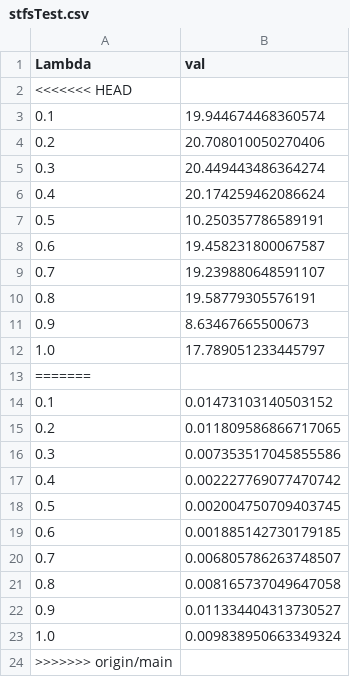
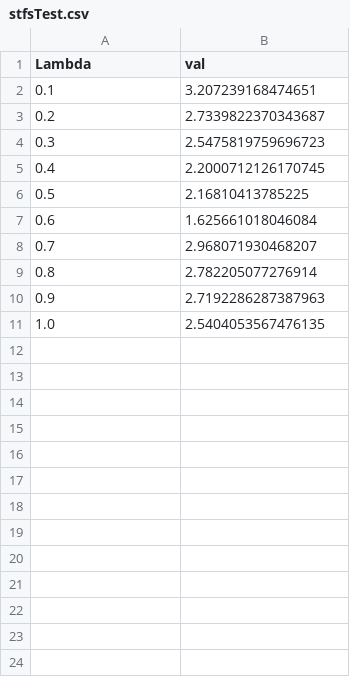
Before and after one commit to tooooomoya/m0_research, a CSV file: my_research/main/results/stfsTest.csv, drawn as a sheet.

```diff
--- a/my_research/main/results/stfsTest.csv
+++ b/my_research/main/results/stfsTest.csv
@@ -1,24 +1,11 @@
 Lambda, val
-<<<<<<< HEAD
-0.1,19.944674468360574
-0.2,20.708010050270406
-0.3,20.449443486364274
-0.4,20.174259462086624
-0.5,10.250357786589191
-0.6,19.458231800067587
-0.7,19.239880648591107
-0.8,19.58779305576191
-0.9,8.63467665500673
-1.0,17.789051233445797
-=======
-0.1,0.01473103140503152
-0.2,0.011809586866717065
-0.3,0.007353517045855586
-0.4,0.002227769077470742
-0.5,0.002004750709403745
-0.6,0.001885142730179185
-0.7,0.006805786263748507
-0.8,0.008165737049647058
-0.9,0.011334404313730527
-1.0,0.009838950663349324
->>>>>>> origin/main
+0.1,3.207239168474651
+0.2,2.7339822370343687
+0.3,2.5475819759696723
+0.4,2.2000712126170745
+0.5,2.16810413785225
+0.6,1.625661018046084
+0.7,2.968071930468207
+0.8,2.782205077276914
+0.9,2.7192286287387963
+1.0,2.5404053567476135
```
Also changed, not shown: my_research/main/results/cdvTest.csv, my_research/main/results/disaggTest.csv, 10 other files.
